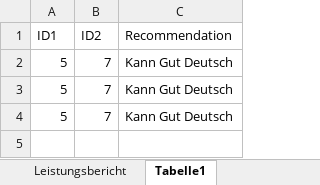
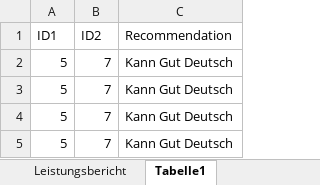
Before and after one commit to SvenWollinger/ReviewYou, an Excel workbook: src/main/resources/Gradingtable.xlsx, sheet Tabelle1, drawn as a sheet; values as stored, in another font and other column widths than the file's, no borders; the diff names each change by its address in the sheet, - before the commit and + after, or states it on an @@ line.

```diff
--- a/src/main/resources/Gradingtable.xlsx (sheet Tabelle1)
+++ b/src/main/resources/Gradingtable.xlsx (sheet Tabelle1)
+row 5: 5 | 7 | Kann Gut Deutsch
```
Also changed, not shown: 3 other files.
